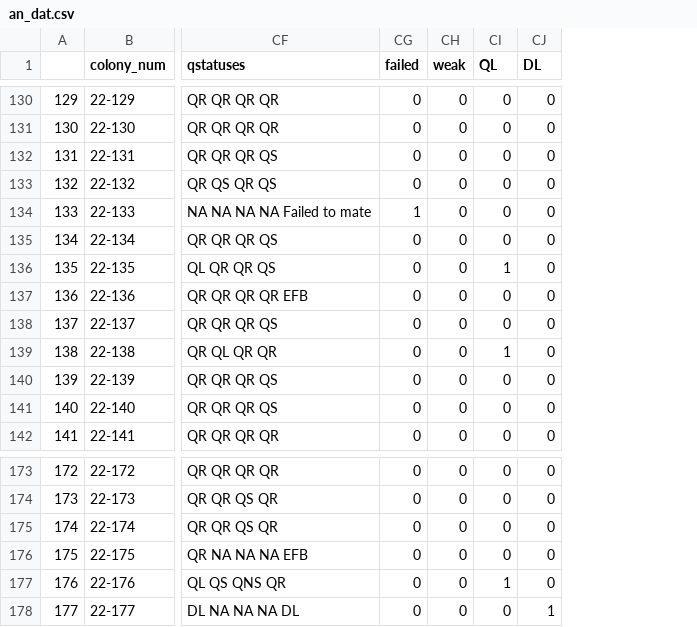
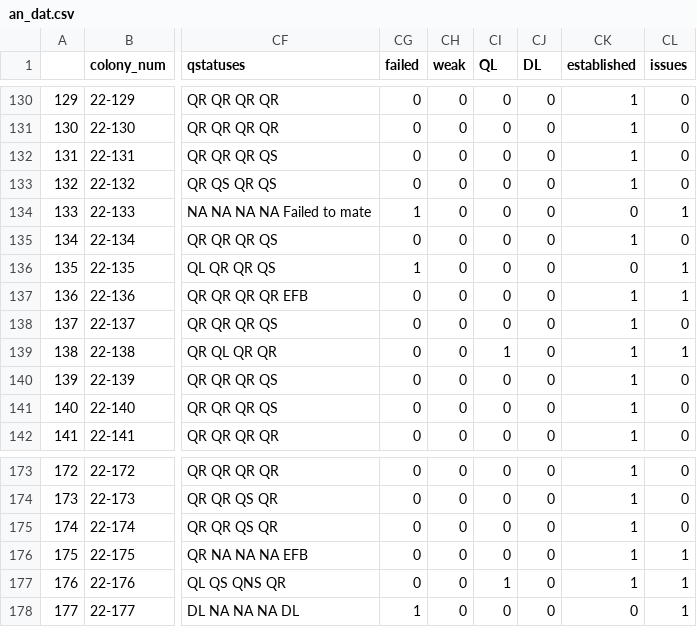
Before and after one commit to DanAurell/2022_SpringSplits_VarroaMGMT, a CSV file: 2_Analysis/data_prepared/an_dat.csv, drawn as a sheet; only a part is shown, gaps mark what is left out; the diff covers the shown part only; the diff names each change by its address in the sheet, - before the commit and + after, or states it on an @@ line.

```diff
--- a/2_Analysis/data_prepared/an_dat.csv
+++ b/2_Analysis/data_prepared/an_dat.csv
+column CK (established), rows 130-142: 1 | 1 | 1 | 1 | 0 | 1 | 0 | 1 | 1 | 1 | 1 | 1 | 1; rows 173-178: 1 | 1 | 1 | 1 | 1 | 0
+column CL (issues), rows 130-142: 0 | 0 | 0 | 0 | 1 | 0 | 1 | 1 | 0 | 1 | 0 | 0 | 0; rows 173-178: 0 | 0 | 0 | 1 | 1 | 1
-CG136 (failed): 0
+CG136 (failed): 1
-CI136 (QL): 1
+CI136 (QL): 0
-CG178 (failed): 0
+CG178 (failed): 1
-CJ178 (DL): 1
+CJ178 (DL): 0
```
Also changed, not shown: 14 edited cells elsewhere in this file, 5 other files.
